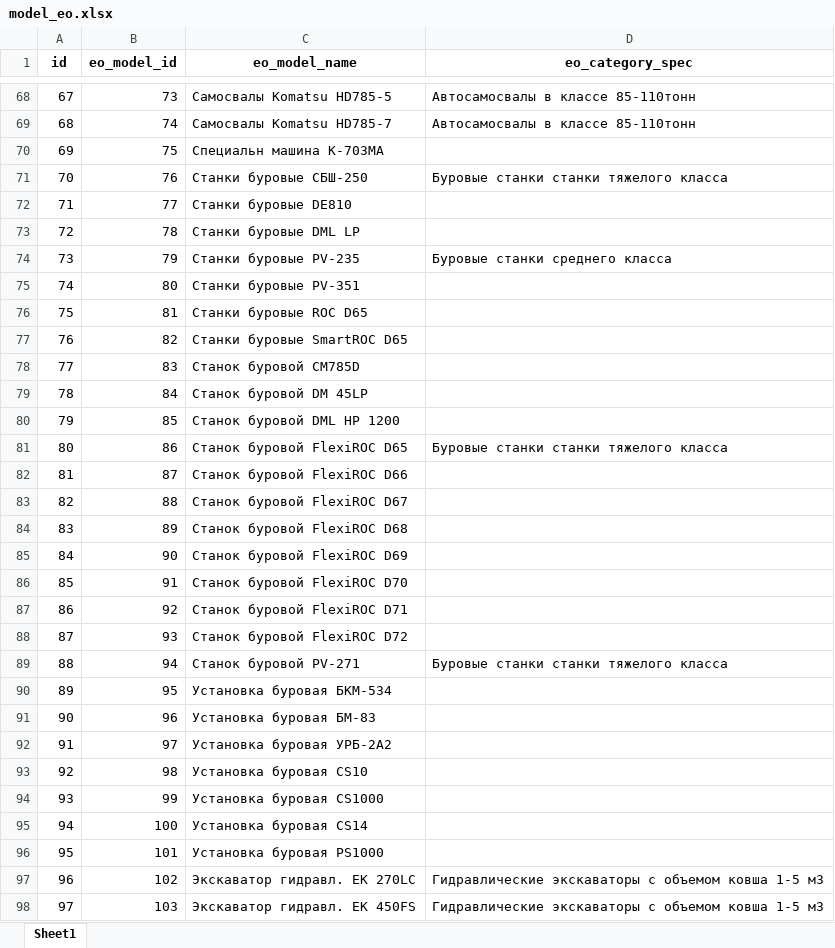
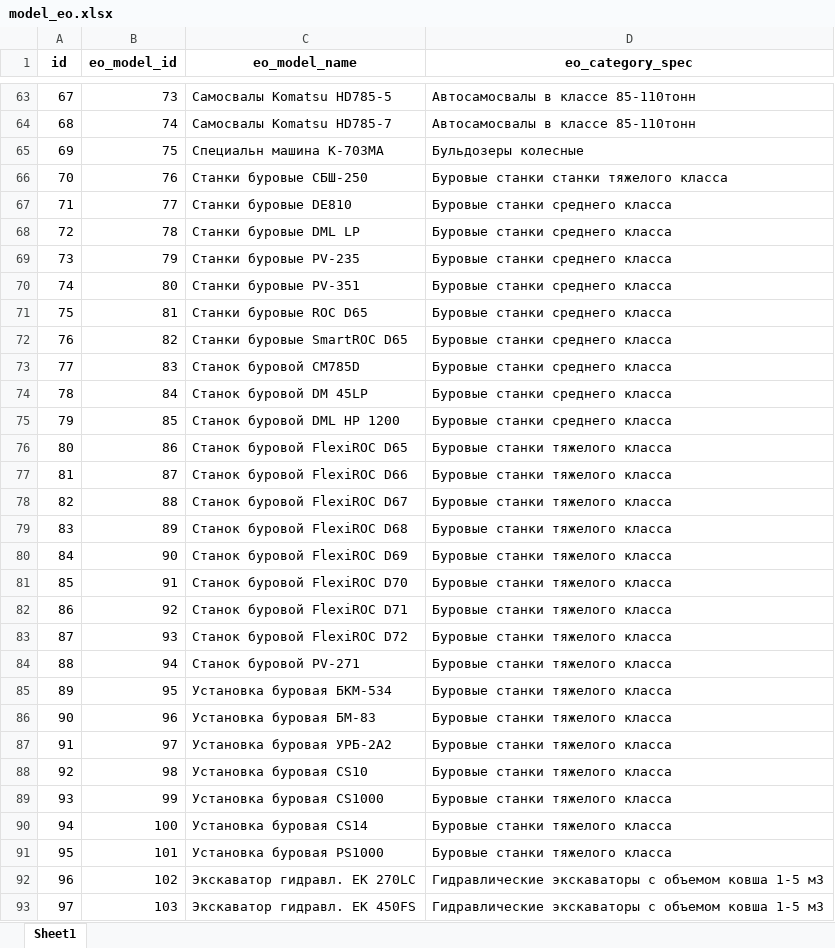
Before and after one commit to Zhenya1975/bdo_v1, an Excel workbook: downloads/model_eo.xlsx, sheet Sheet1, drawn as a sheet; only a part is shown, gaps mark what is left out; values as stored, in another font and other column widths than the file's, no borders; addresses are those after the commit; the diff covers the shown part only; the diff names each change by its address in the sheet, - before the commit and + after, or states it on an @@ line.

```diff
--- a/downloads/model_eo.xlsx (sheet Sheet1)
+++ b/downloads/model_eo.xlsx (sheet Sheet1)
-D65 (eo_category_spec): (empty)
+D65 (eo_category_spec): Бульдозеры колесные
-D67:D68 (eo_category_spec): (empty)
+D67:D68 (eo_category_spec): Буровые станки среднего класса
-D70:D75 (eo_category_spec): (empty)
+D70:D75 (eo_category_spec): Буровые станки среднего класса
-D76 (eo_category_spec): Буровые станки станки тяжелого класса
+D76 (eo_category_spec): Буровые станки тяжелого класса
-D77:D83 (eo_category_spec): (empty)
+D77:D83 (eo_category_spec): Буровые станки тяжелого класса
-D84 (eo_category_spec): Буровые станки станки тяжелого класса
+D84 (eo_category_spec): Буровые станки тяжелого класса
-D85:D91 (eo_category_spec): (empty)
+D85:D91 (eo_category_spec): Буровые станки тяжелого класса
```
Also changed, not shown: 1 added row, 5 removed rows and 54 edited cells elsewhere in this sheet, downloads/eo_master_data.xlsx, uploads/eo_models.xlsx, 8 other files.
